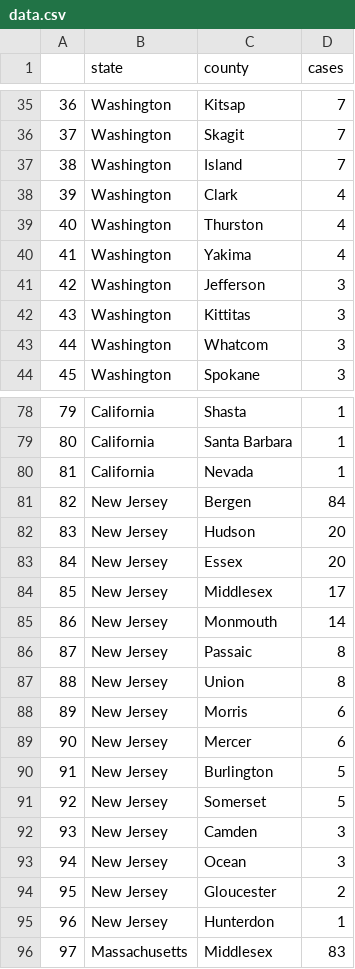
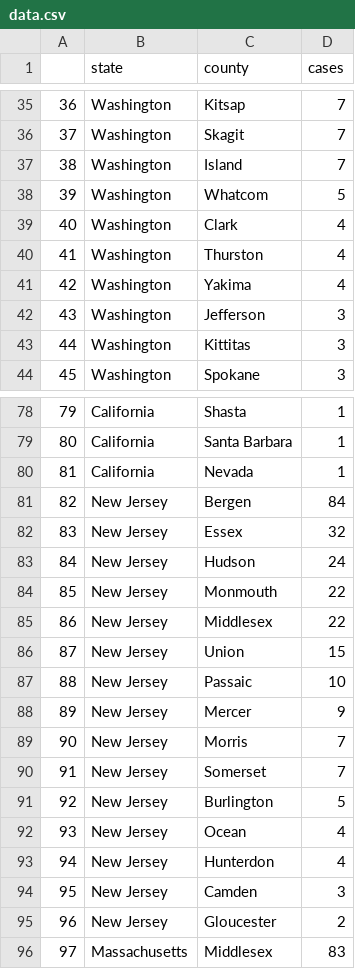
Before and after one commit to randel/COVID-19-US-county-map, a CSV file: data.csv, drawn as a sheet; only a part is shown, gaps mark what is left out; removed rows and columns are numbered as before the commit, all else as after; the diff names each change by its address in the sheet, - before the commit and + after, or states it on an @@ line.

```diff
--- a/data.csv
+++ b/data.csv
+row 38: 39 | Washington | Whatcom | 5
@@ column A renumbered between rows 39 and 95 @@
-row 43: 44 | Washington | Whatcom | 3
+row 82: 83 | New Jersey | Essex | 32
-D83 (cases): 20
+D83 (cases): 24
-C84 (county): Essex
+C84 (county): Monmouth
-D84 (cases): 20
+D84 (cases): 22
-D85 (cases): 17
+D85 (cases): 22
-C86 (county): Monmouth
+C86 (county): Union
-D86 (cases): 14
+D86 (cases): 15
-D87 (cases): 8
+D87 (cases): 10
-C88 (county): Union
+C88 (county): Mercer
-D88 (cases): 8
+D88 (cases): 9
-D89:D90 (cases): 6
+D89:D90 (cases): 7
-C90 (county): Mercer
+C90 (county): Somerset
+row 92: 93 | New Jersey | Ocean | 4
-C93 (county): Somerset
+C93 (county): Hunterdon
-D93 (cases): 5
+D93 (cases): 4
-row 93: 94 | New Jersey | Ocean | 3
-row 95: 96 | New Jersey | Hunterdon | 1
```
Also changed, not shown: 1 other file.
